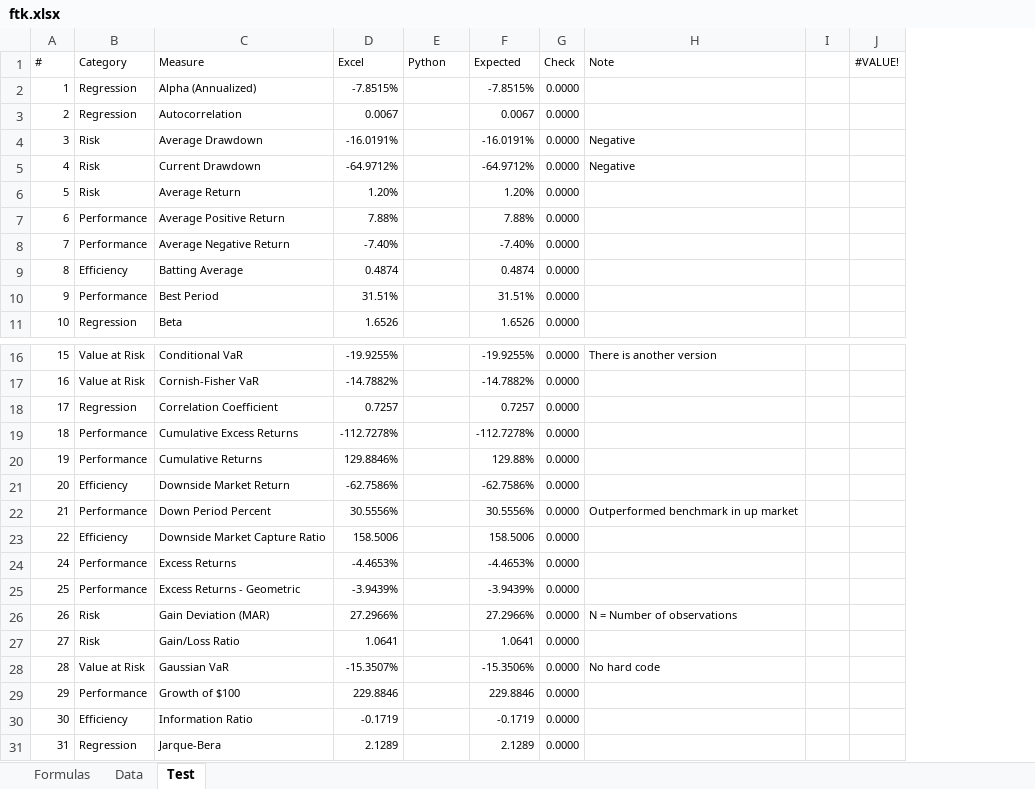
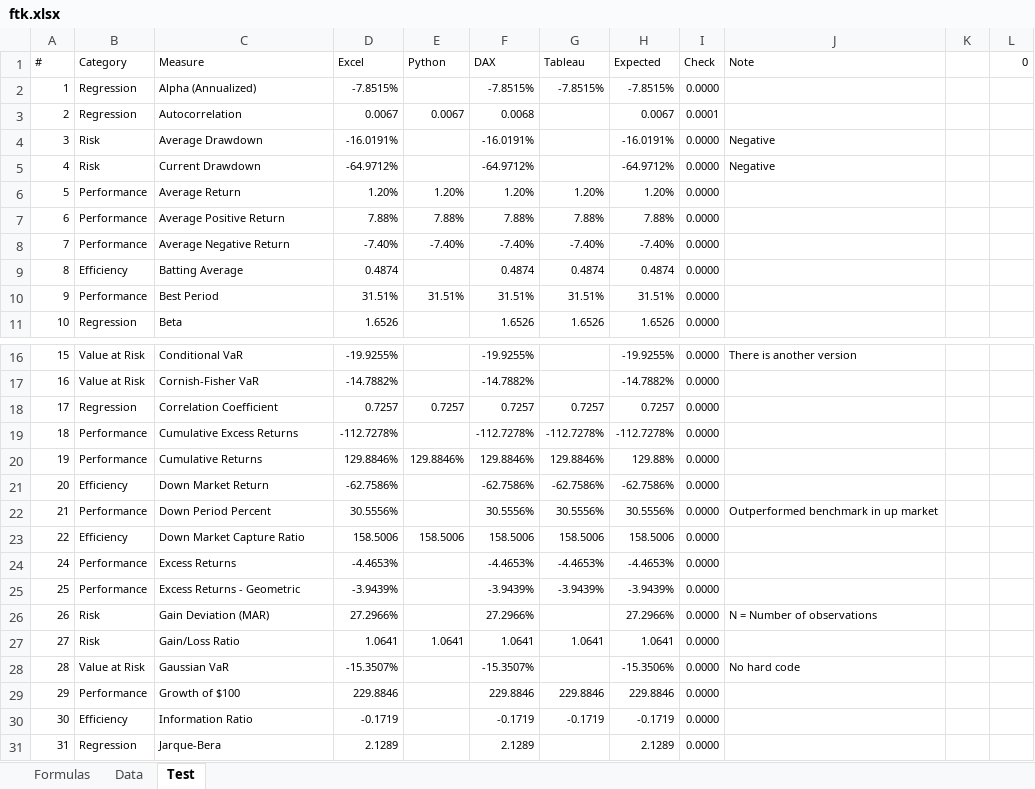
Before and after one commit to chris-kc-cheng/ftk-excel, an Excel workbook: ftk.xlsx, sheet Test, drawn as a sheet; only a part is shown, gaps mark what is left out; values as stored, in another font and other column widths than the file's, no borders; conditional formats and table styles not drawn; removed rows and columns are numbered as before the commit, all else as after; the diff covers the shown part only; the diff names each change by its address in the sheet, - before the commit and + after, or states it on an @@ line.

Commit message:
Testing Python functions in Excel

```diff
--- a/ftk.xlsx (sheet Test)
+++ b/ftk.xlsx (sheet Test)
+column F (DAX), rows 2-11: -7.8515% | 0.0068 | -16.0191% | -64.9712% | 1.20% | 7.88% | -7.40% | 0.4874 | 31.51% | 1.6526; rows 16-31: -19.9255% | -14.7882% | 0.7257 | -112.7278% | 129.8846% | -62.7586% | 30.5556% | 158.5006 | -4.4653% | -3.9439% | 27.2966% | 1.0641 | -15.3507% | 229.8846 | -0.1719 | 2.1289
+column G (Tableau), rows 2-11: -7.8515% |  |  |  | 1.20% | 7.88% | -7.40% | 0.4874 | 31.51% | 1.6526; rows 18-30: 0.7257 | -112.7278% | 129.8846% | -62.7586% | 30.5556% | 158.5006 | -4.4653% | -3.9439% |  | 1.0641 |  | 229.8846 | -0.1719
-column J (#VALUE!), empty
+column L (0), empty
-E3 (Python): (empty)
+E3 (Python): 0.0067
-I3 (Check): 0.0000
+I3 (Check): 0.0001
-B6 (Category): Risk
+B6 (Category): Performance
-E6 (Python): (empty)
+E6 (Python): 1.20%
-E7 (Python): (empty)
+E7 (Python): 7.88%
-E8 (Python): (empty)
+E8 (Python): -7.40%
-E10 (Python): (empty)
+E10 (Python): 31.51%
-E18 (Python): (empty)
+E18 (Python): 0.7257
-E20 (Python): (empty)
+E20 (Python): 129.8846%
-C21 (Measure): Downside Market Return
+C21 (Measure): Down Market Return
-C23 (Measure): Downside Market Capture Ratio
+C23 (Measure): Down Market Capture Ratio
-E23 (Python): (empty)
+E23 (Python): 158.5006
-E27 (Python): (empty)
+E27 (Python): 1.0641
```
Also changed, not shown: 10 edited cells elsewhere in this sheet, formulas that keep their value.
